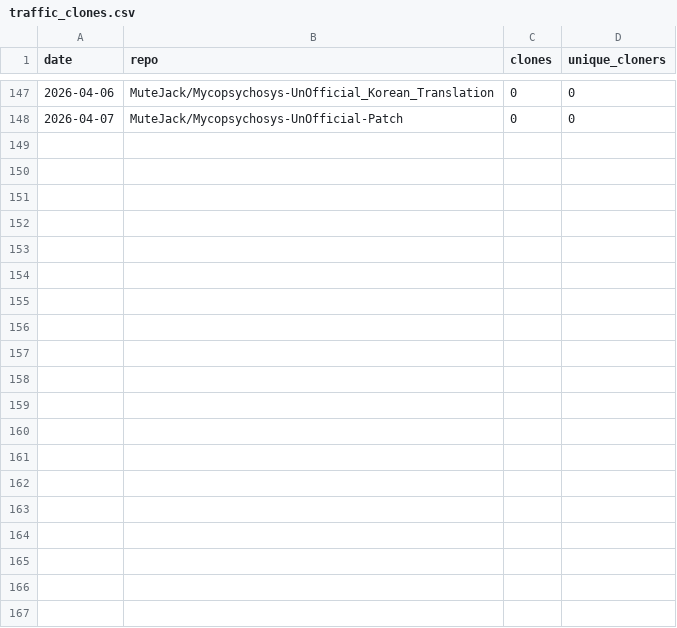
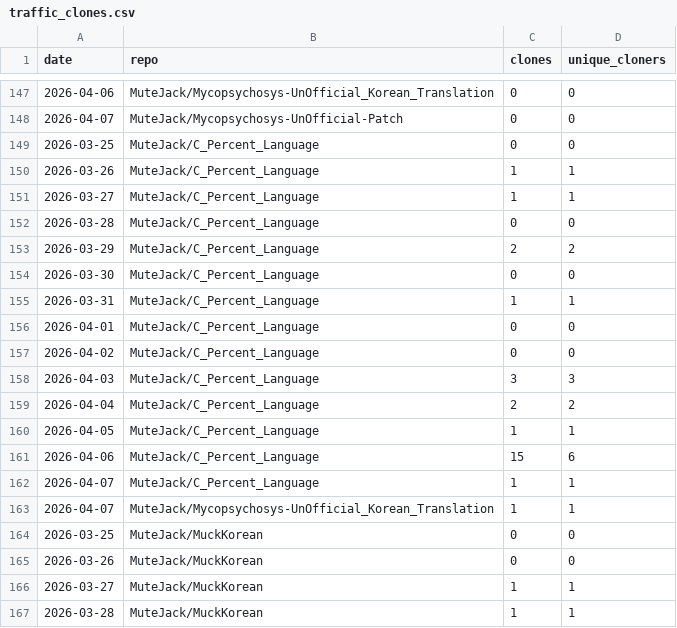
Before and after one commit to MuteJack/Traffic_Collector, a CSV file: stats/traffic_clones.csv, drawn as a sheet; only a part is shown, gaps mark what is left out; the diff covers the shown part only.

```diff
--- a/stats/traffic_clones.csv
+++ b/stats/traffic_clones.csv
@@ -148 +148,20 @@ date,repo,clones,unique_cloners
 2026-04-07,MuteJack/Mycopsychosys-UnOfficial-Patch,0,0
+2026-03-25,MuteJack/C_Percent_Language,0,0
+2026-03-26,MuteJack/C_Percent_Language,1,1
+2026-03-27,MuteJack/C_Percent_Language,1,1
+2026-03-28,MuteJack/C_Percent_Language,0,0
+2026-03-29,MuteJack/C_Percent_Language,2,2
+2026-03-30,MuteJack/C_Percent_Language,0,0
+2026-03-31,MuteJack/C_Percent_Language,1,1
+2026-04-01,MuteJack/C_Percent_Language,0,0
+2026-04-02,MuteJack/C_Percent_Language,0,0
+2026-04-03,MuteJack/C_Percent_Language,3,3
+2026-04-04,MuteJack/C_Percent_Language,2,2
+2026-04-05,MuteJack/C_Percent_Language,1,1
+2026-04-06,MuteJack/C_Percent_Language,15,6
+2026-04-07,MuteJack/C_Percent_Language,1,1
+2026-04-07,MuteJack/Mycopsychosys-UnOfficial_Korean_Translation,1,1
+2026-03-25,MuteJack/MuckKorean,0,0
+2026-03-26,MuteJack/MuckKorean,0,0
+2026-03-27,MuteJack/MuckKorean,1,1
+2026-03-28,MuteJack/MuckKorean,1,1
```
Also changed, not shown: 10 added rows elsewhere in this file, stats/monthly.csv, stats/summary.csv, 4 other files.
